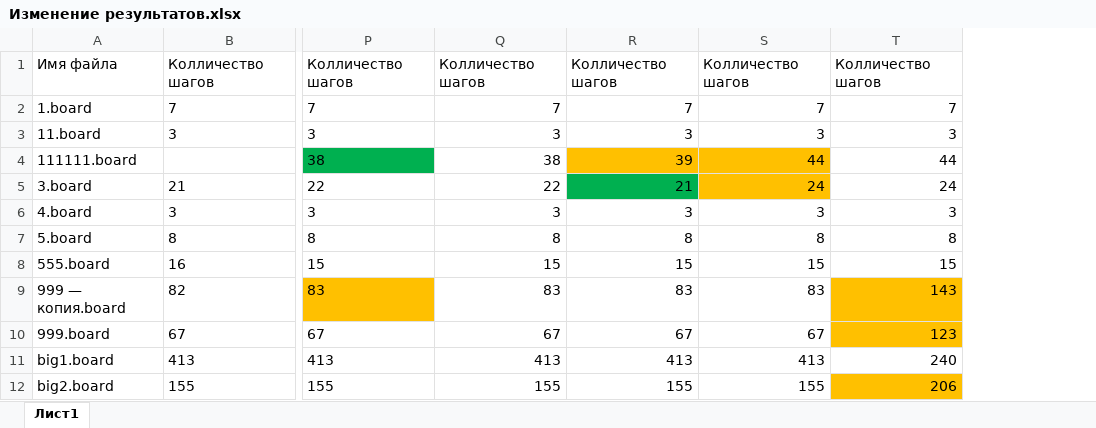
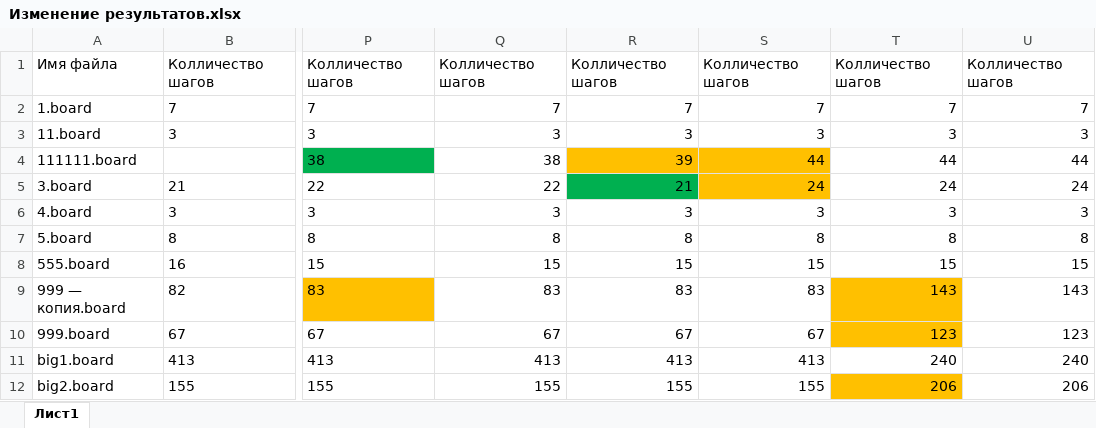
Before and after one commit to leviathan-7/MAPF_System, an Excel workbook: Information/Изменение результатов.xlsx, sheet Лист1, drawn as a sheet; only a part is shown, gaps mark what is left out; values as stored, in another font and other column widths than the file's, no borders; table styles not drawn; the diff names each change by its address in the sheet, - before the commit and + after, or states it on an @@ line.

```diff
--- a/Information/Изменение результатов.xlsx (sheet Лист1)
+++ b/Information/Изменение результатов.xlsx (sheet Лист1)
+column U, rows 1-12: Колличество шагов | 7 | 3 | 44 | 24 | 3 | 8 | 15 | 143 | 123 | 240 | 206
```
Also changed, not shown: 1 other file.
